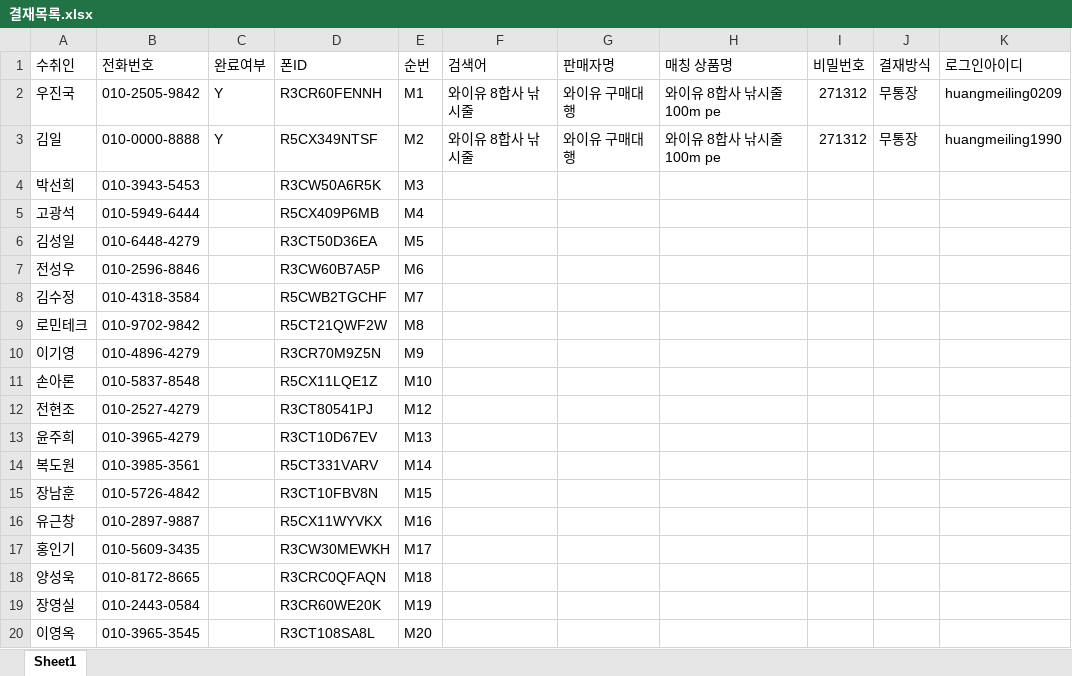
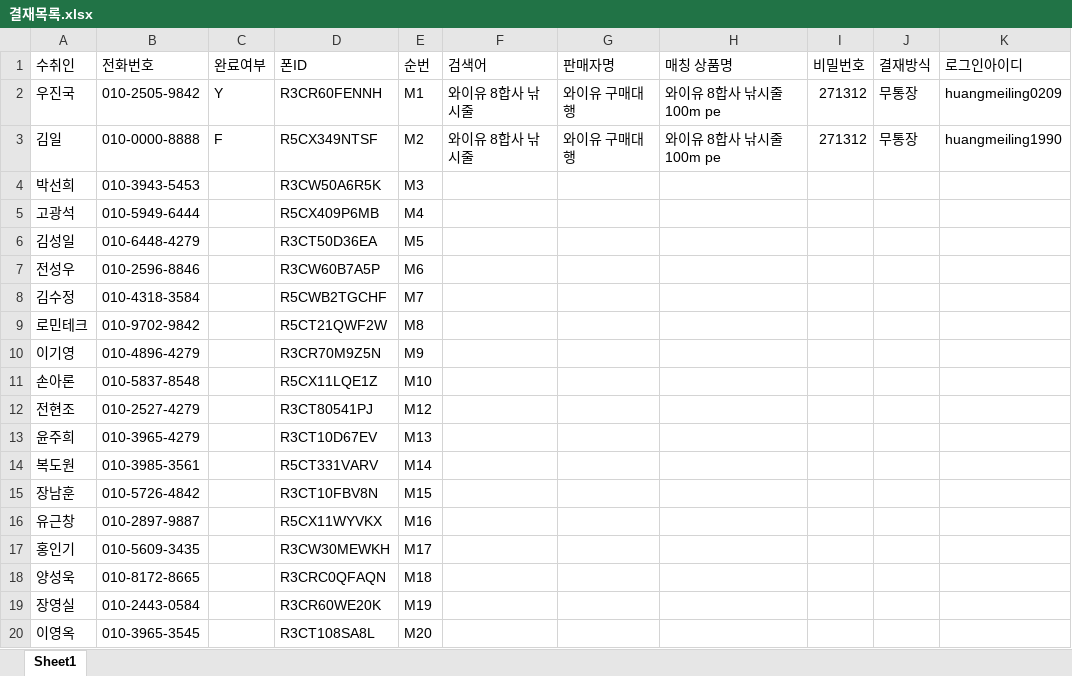
Before and after one commit to yuzhenguo/nAuto, an Excel workbook: 개발문서/결재목록.xlsx, sheet Sheet1, drawn as a sheet; values as stored, in another font and other column widths than the file's, no borders; conditional formats not drawn; the diff names each change by its address in the sheet, - before the commit and + after, or states it on an @@ line.

```diff
--- a/개발문서/결재목록.xlsx (sheet Sheet1)
+++ b/개발문서/결재목록.xlsx (sheet Sheet1)
-C3 (완료여부): Y
+C3 (완료여부): F
```
Also changed, not shown: 7 other files.
